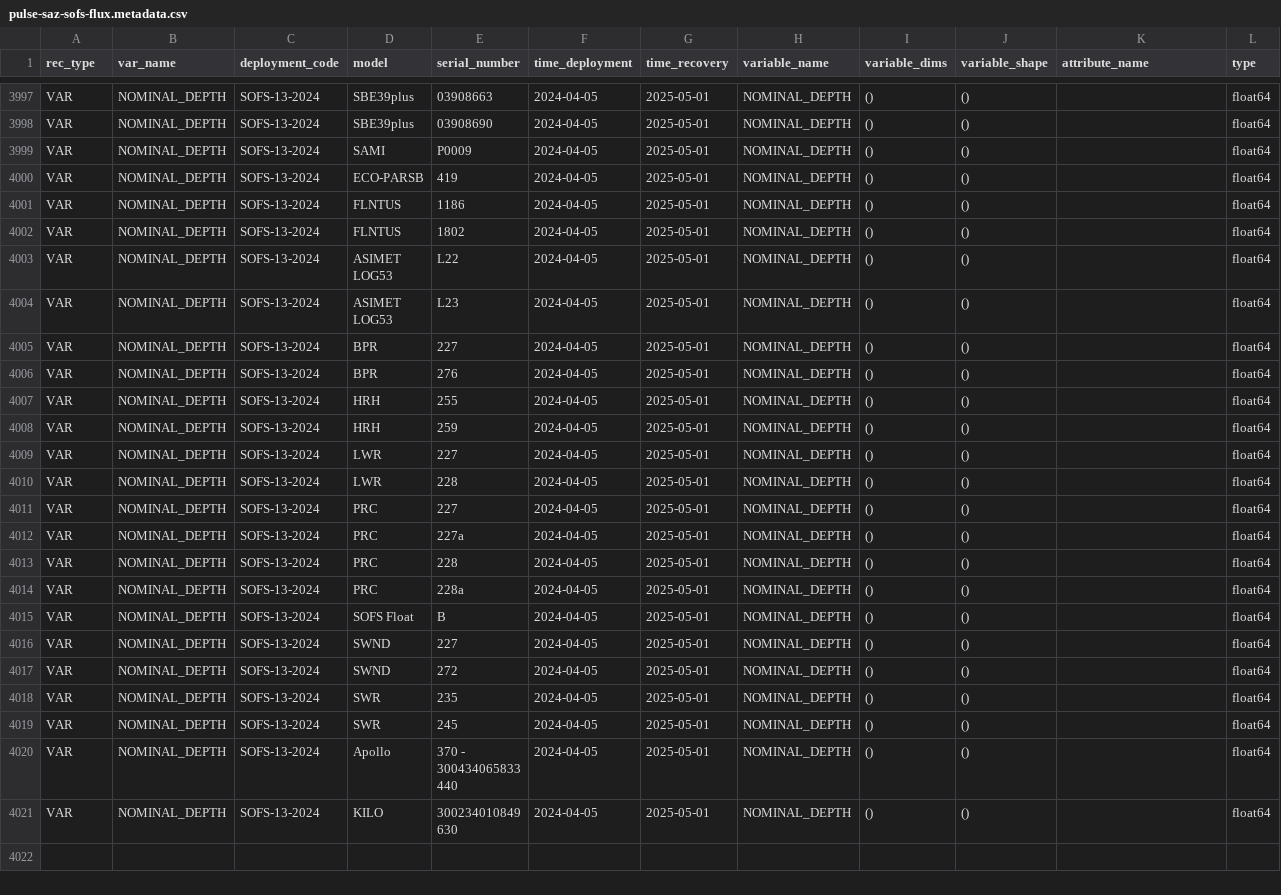
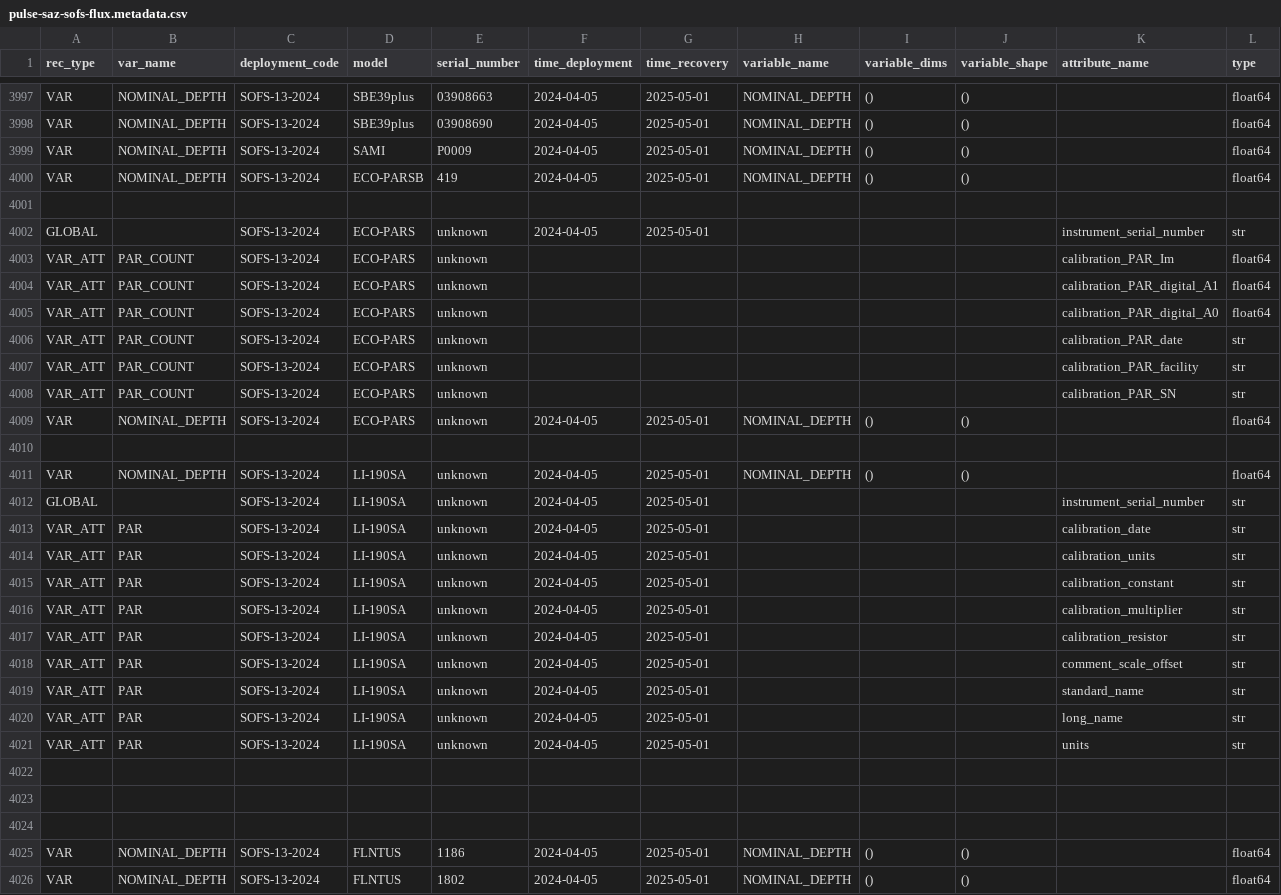
Before and after one commit to petejan/imos-tools, a CSV file: metadata/pulse-saz-sofs-flux.metadata.csv, drawn as a sheet; only a part is shown, gaps mark what is left out; the shorter side is filled out with more unchanged rows; rows hold the shown columns only; the diff covers the shown part only; the diff names each change by its address in the sheet, - before the commit and + after, or states it on an @@ line.

Commit message:
QC SOFS-13 data

```diff
--- a/metadata/pulse-saz-sofs-flux.metadata.csv
+++ b/metadata/pulse-saz-sofs-flux.metadata.csv
+row 4001: (empty)
+row 4002: GLOBAL |  | SOFS-13-2024 | ECO-PARS | unknown | 2024-04-05 | 2025-05-01 |  |  |  | instrument_serial_number | str
+row 4003: VAR_ATT | PAR_COUNT | SOFS-13-2024 | ECO-PARS | unknown |  |  |  |  |  | calibration_PAR_Im | float64
+row 4004: VAR_ATT | PAR_COUNT | SOFS-13-2024 | ECO-PARS | unknown |  |  |  |  |  | calibration_PAR_digital_A1 | float64
+row 4005: VAR_ATT | PAR_COUNT | SOFS-13-2024 | ECO-PARS | unknown |  |  |  |  |  | calibration_PAR_digital_A0 | float64
+row 4006: VAR_ATT | PAR_COUNT | SOFS-13-2024 | ECO-PARS | unknown |  |  |  |  |  | calibration_PAR_date | str
+row 4007: VAR_ATT | PAR_COUNT | SOFS-13-2024 | ECO-PARS | unknown |  |  |  |  |  | calibration_PAR_facility | str
+row 4008: VAR_ATT | PAR_COUNT | SOFS-13-2024 | ECO-PARS | unknown |  |  |  |  |  | calibration_PAR_SN | str
+row 4009: VAR | NOMINAL_DEPTH | SOFS-13-2024 | ECO-PARS | unknown | 2024-04-05 | 2025-05-01 | NOMINAL_DEPTH | () | () |  | float64
+row 4010: (empty)
+row 4011: VAR | NOMINAL_DEPTH | SOFS-13-2024 | LI-190SA | unknown | 2024-04-05 | 2025-05-01 | NOMINAL_DEPTH | () | () |  | float64
+row 4012: GLOBAL |  | SOFS-13-2024 | LI-190SA | unknown | 2024-04-05 | 2025-05-01 |  |  |  | instrument_serial_number | str
+row 4013: VAR_ATT | PAR | SOFS-13-2024 | LI-190SA | unknown | 2024-04-05 | 2025-05-01 |  |  |  | calibration_date | str
+row 4014: VAR_ATT | PAR | SOFS-13-2024 | LI-190SA | unknown | 2024-04-05 | 2025-05-01 |  |  |  | calibration_units | str
+row 4015: VAR_ATT | PAR | SOFS-13-2024 | LI-190SA | unknown | 2024-04-05 | 2025-05-01 |  |  |  | calibration_constant | str
+row 4016: VAR_ATT | PAR | SOFS-13-2024 | LI-190SA | unknown | 2024-04-05 | 2025-05-01 |  |  |  | calibration_multiplier | str
+row 4017: VAR_ATT | PAR | SOFS-13-2024 | LI-190SA | unknown | 2024-04-05 | 2025-05-01 |  |  |  | calibration_resistor | str
+row 4018: VAR_ATT | PAR | SOFS-13-2024 | LI-190SA | unknown | 2024-04-05 | 2025-05-01 |  |  |  | comment_scale_offset | str
+row 4019: VAR_ATT | PAR | SOFS-13-2024 | LI-190SA | unknown | 2024-04-05 | 2025-05-01 |  |  |  | standard_name | str
+row 4020: VAR_ATT | PAR | SOFS-13-2024 | LI-190SA | unknown | 2024-04-05 | 2025-05-01 |  |  |  | long_name | str
+row 4021: VAR_ATT | PAR | SOFS-13-2024 | LI-190SA | unknown | 2024-04-05 | 2025-05-01 |  |  |  | units | str
+row 4022: (empty)
+row 4023: (empty)
+row 4024: (empty)
```
Also changed, not shown: 1 added row and 4 edited cells elsewhere in this file, 4 other files.
